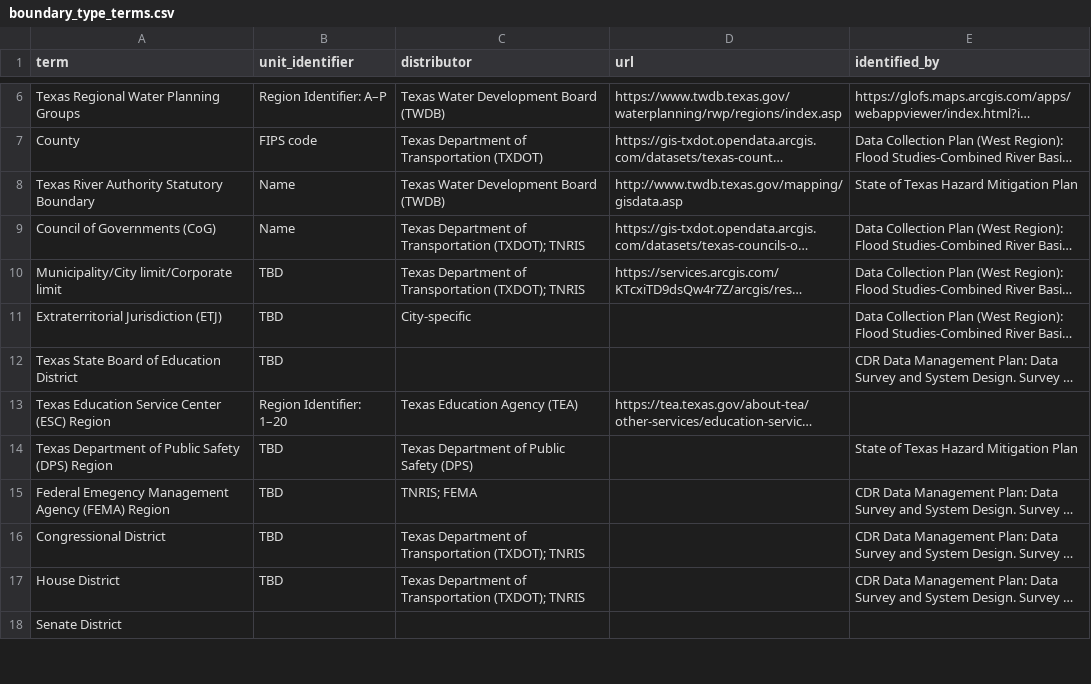
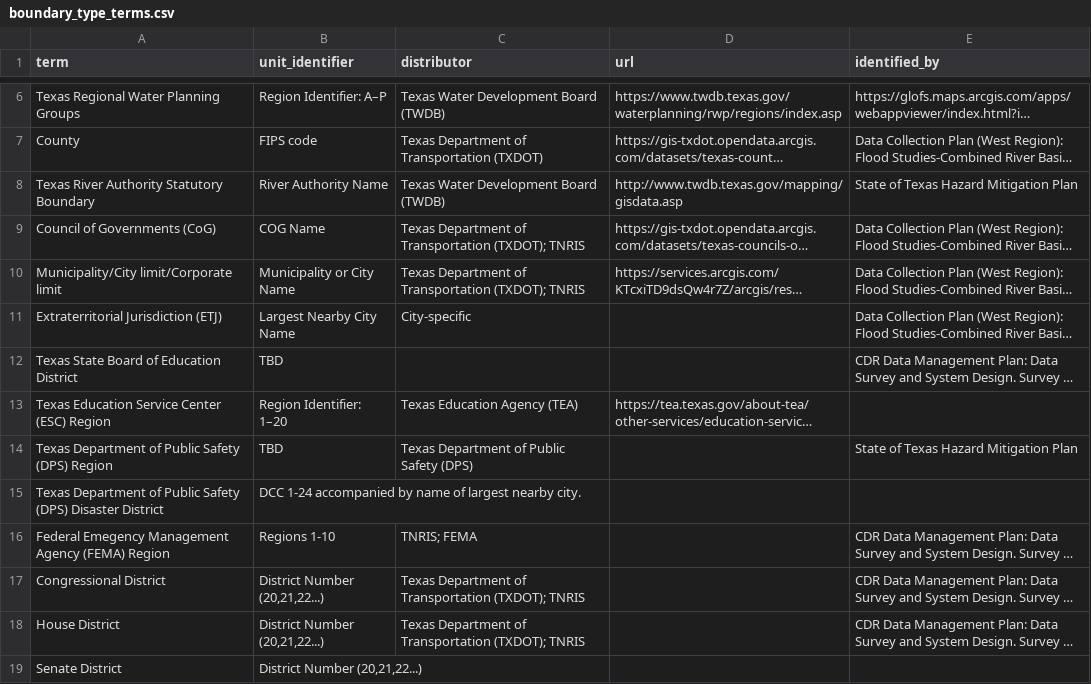
Before and after one commit to TexasDIS/metadata, a CSV file: controlled_terms/boundary_type_terms.csv, drawn as a sheet; only a part is shown, gaps mark what is left out; long unchanged cells end in …; addresses are those after the commit; the diff covers the shown part only; the diff names each change by its address in the sheet, - before the commit and + after, or states it on an @@ line.

```diff
--- a/controlled_terms/boundary_type_terms.csv
+++ b/controlled_terms/boundary_type_terms.csv
-B8 (unit_identifier): Name
+B8 (unit_identifier): River Authority Name
-B9 (unit_identifier): Name
+B9 (unit_identifier): COG Name
-B10 (unit_identifier): TBD
+B10 (unit_identifier): Municipality or City Name
-B11 (unit_identifier): TBD
+B11 (unit_identifier): Largest Nearby City Name
+row 15: Texas Department of Public Safety (DPS) Disaster District | DCC 1-24 accompanied by name of largest nearby city.
-B16 (unit_identifier): TBD
+B16 (unit_identifier): Regions 1-10
-B17:B18 (unit_identifier): TBD
+B17:B18 (unit_identifier): District Number (20,21,22...)
-B19 (unit_identifier): (empty)
+B19 (unit_identifier): District Number (20,21,22...)
```
Also changed, not shown: 17 edited cells elsewhere in this file, controlled_terms/collection_method_terms.csv, controlled_terms/model_type_terms.csv, 11 other files.
